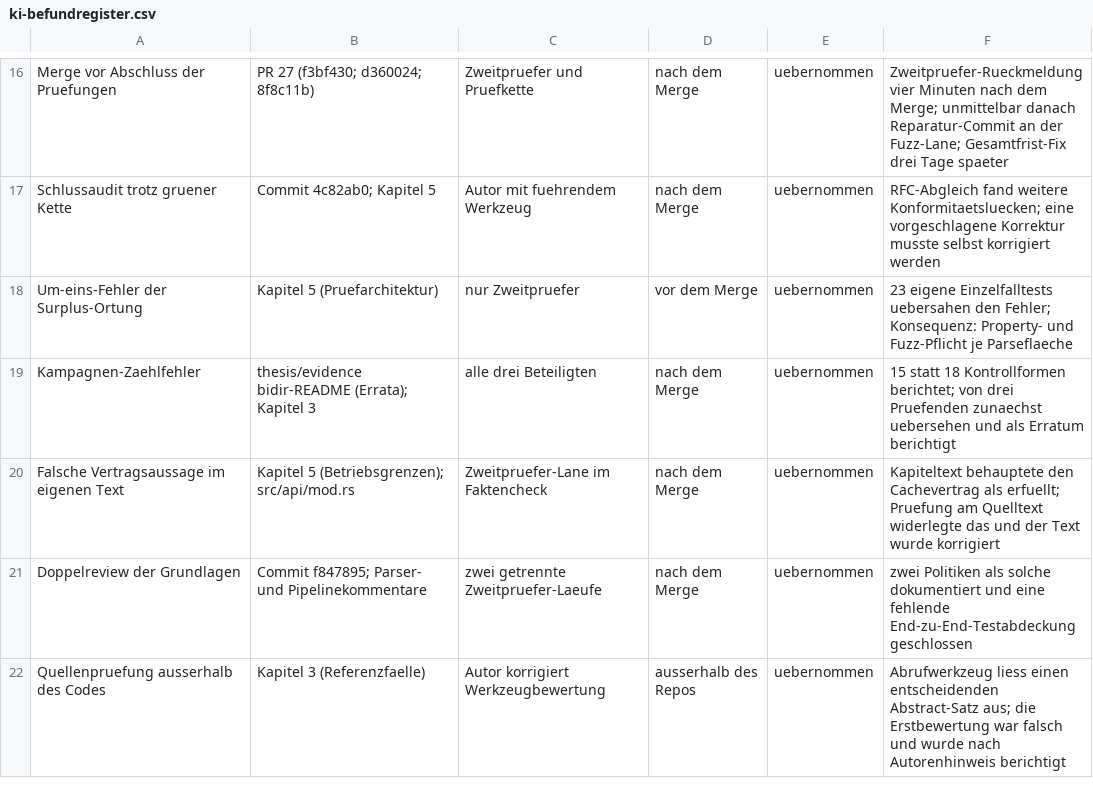
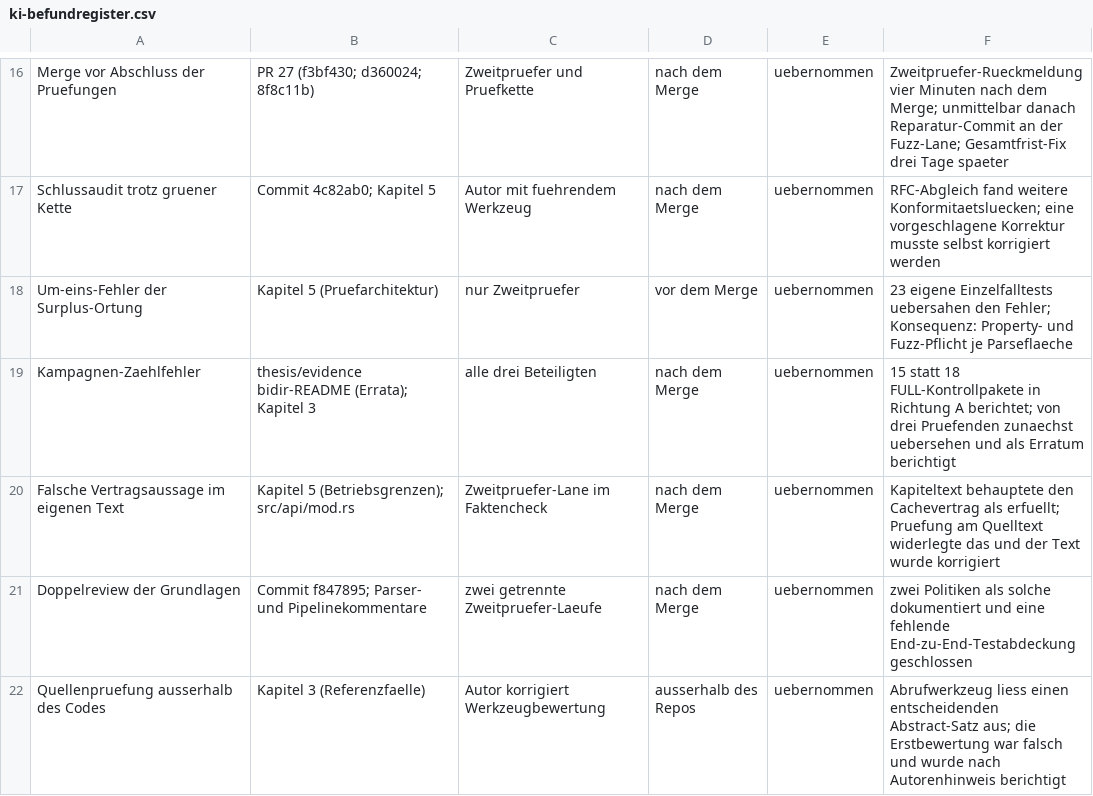
Before and after one commit to ab7z/mcs-thesis-docs, a CSV file: thesis/daten/ki-befundregister.csv, drawn as a sheet; only a part is shown, gaps mark what is left out.

```diff
--- a/thesis/daten/ki-befundregister.csv
+++ b/thesis/daten/ki-befundregister.csv
@@ -18,3 +18,3 @@ Schlussaudit trotz gruener Kette,Commit 4c82ab0; Kapitel 5,Autor mit fuehrendem
 Um-eins-Fehler der Surplus-Ortung,Kapitel 5 (Pruefarchitektur),nur Zweitpruefer,vor dem Merge,uebernommen,23 eigene Einzelfalltests uebersahen den Fehler; Konsequenz: Property- und Fuzz-Pflicht je Parseflaeche
-Kampagnen-Zaehlfehler,thesis/evidence bidir-README (Errata); Kapitel 3,alle drei Beteiligten,nach dem Merge,uebernommen,15 statt 18 Kontrollformen berichtet; von drei Pruefenden zunaechst uebersehen und als Erratum berichtigt
+Kampagnen-Zaehlfehler,thesis/evidence bidir-README (Errata); Kapitel 3,alle drei Beteiligten,nach dem Merge,uebernommen,15 statt 18 FULL-Kontrollpakete in Richtung A berichtet; von drei Pruefenden zunaechst uebersehen und als Erratum berichtigt
 Falsche Vertragsaussage im eigenen Text,Kapitel 5 (Betriebsgrenzen); src/api/mod.rs,Zweitpruefer-Lane im Faktencheck,nach dem Merge,uebernommen,Kapiteltext behauptete den Cachevertrag als erfuellt; Pruefung am Quelltext widerlegte das und der Text wurde korrigiert
```
Also changed, not shown: thesis/daten/gate-zellen.csv, thesis/daten/konformitaet-kategorien.csv, 3 other files.
